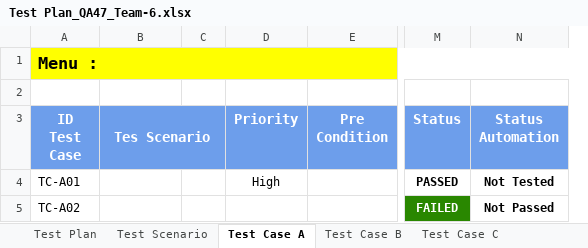
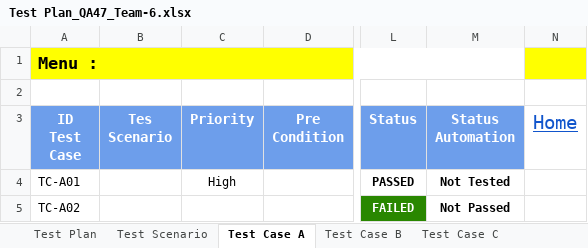
Before and after one commit to Nurmalaq01/SanbercodeQA47-Kelompok-6, an Excel workbook: Test Plan_QA47_Team-6.xlsx, sheet Test Case A, drawn as a sheet; only a part is shown, gaps mark what is left out; values as stored, in another font and other column widths than the file's, no borders; conditional formats not drawn; removed rows and columns are numbered as before the commit, all else as after; the diff names each change by its address in the sheet, - before the commit and + after, or states it on an @@ line.

```diff
--- a/Test Plan_QA47_Team-6.xlsx (sheet Test Case A)
+++ b/Test Plan_QA47_Team-6.xlsx (sheet Test Case A)
-column C, empty
+column N (Home), empty
-B3:C3 merged
```
Also changed, not shown: sheet Test Case C, sheet Test Case D, sheet Test Scenario, sheet Test Case B, sheet Test Case E.
